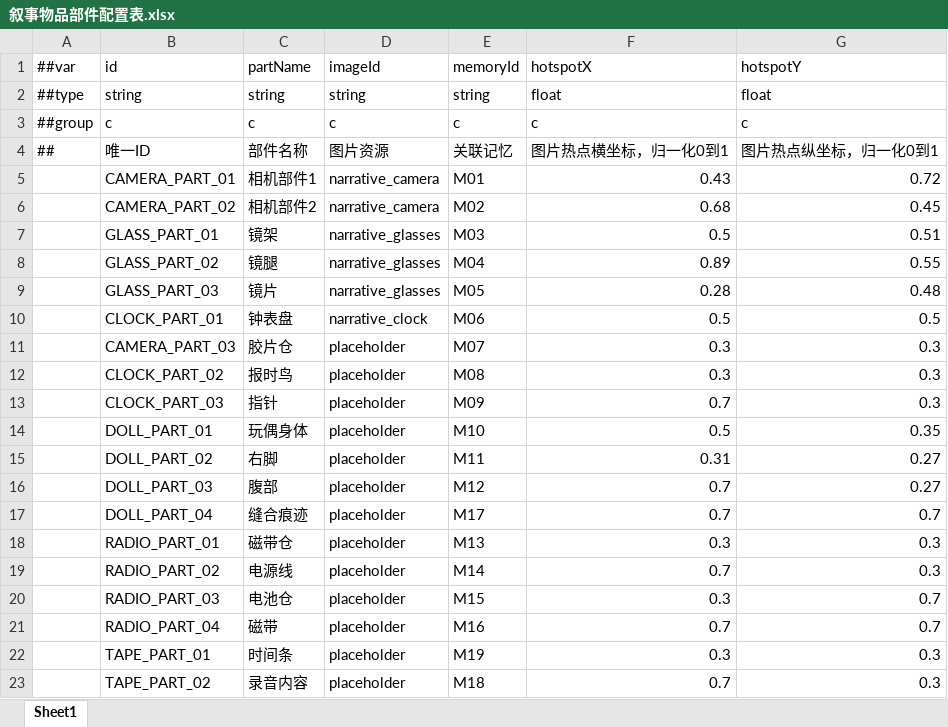
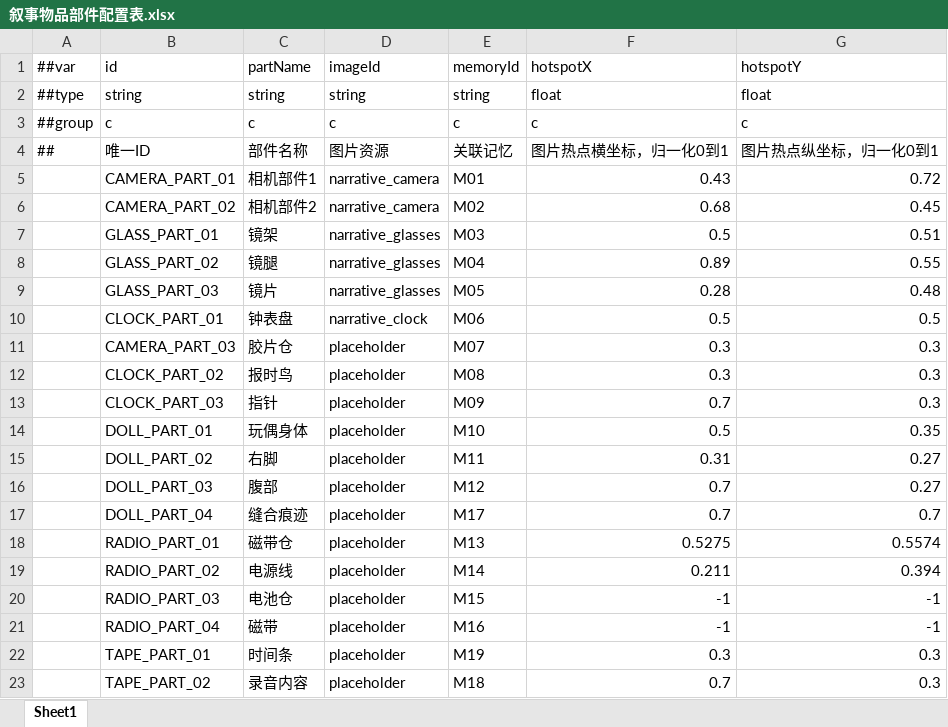
Before and after one commit to BianbBb/taptap-puzzle-game, an Excel workbook: GameConfig/Datas/叙事物品部件配置表.xlsx, sheet Sheet1, drawn as a sheet; values as stored, in another font and other column widths than the file's, no borders; the diff names each change by its address in the sheet, - before the commit and + after, or states it on an @@ line.

Commit message:
feat(narrative): 收录机换新图，接上图片与部件热点
- narrative_radio.png 换成新图：1024² 画布、内容 940×470 居中，
  源图覆盖归档到 美术素材/道具/收音机.png（旧版在 git 历史里）。
- 叙事物品配置表 RADIO.imageId: placeholder → narrative_radio（之前图在库里但没接，物品页一直空图）。
- ItemPageArtTrim 登记 narrative_radio（0.041/0.2705/0.918/0.459），
  不登记会按整张 1024 画布缩，实机只剩 290×125。
- 部件热点：磁带仓 0.5275/0.5574、电源线 0.211/0.394 是真坐标；
  电池仓 / 磁带 在画面上指不出来（一个没画、一个卡在仓里），坐标写 -1/-1，
  自动落到纸面底部按钮，避免四个占位圈飘在机器外面。
- 导表：tbnarrativeitemconfig / tbnarrativeitempartconfig。

```diff
--- a/GameConfig/Datas/叙事物品部件配置表.xlsx (sheet Sheet1)
+++ b/GameConfig/Datas/叙事物品部件配置表.xlsx (sheet Sheet1)
-F18 (hotspotX): 0.3
+F18 (hotspotX): 0.5275
-G18 (hotspotY): 0.3
+G18 (hotspotY): 0.5574
-F19 (hotspotX): 0.7
+F19 (hotspotX): 0.211
-G19 (hotspotY): 0.3
+G19 (hotspotY): 0.394
-F20 (hotspotX): 0.3
+F20 (hotspotX): -1
-G20:G21 (hotspotY): 0.7
+G20:G21 (hotspotY): -1
-F21 (hotspotX): 0.7
+F21 (hotspotX): -1
```
Also changed, not shown: GameConfig/Datas/叙事物品配置表.xlsx, 7 other files.
